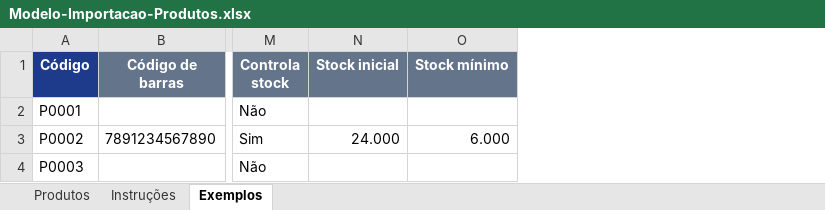
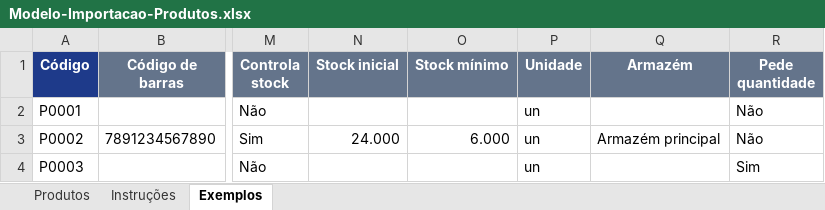
Before and after one commit to lucasmavie0396/LAMGESTRESTAURANT, an Excel workbook: frontend/public/modelos/Modelo-Importacao-Produtos.xlsx, sheet Exemplos, drawn as a sheet; only a part is shown, gaps mark what is left out; values as stored, in another font and other column widths than the file's, no borders; the diff names each change by its address in the sheet, - before the commit and + after, or states it on an @@ line.

```diff
--- a/frontend/public/modelos/Modelo-Importacao-Produtos.xlsx (sheet Exemplos)
+++ b/frontend/public/modelos/Modelo-Importacao-Produtos.xlsx (sheet Exemplos)
+column P (Unidade), rows 2-4: all un
+column Q (Armazém), row 3: Armazém principal
+column R (Pede quantidade), rows 2-4: Não | Não | Sim
```
Also changed, not shown: sheet Instruções, sheet Produtos, 32 other files.
